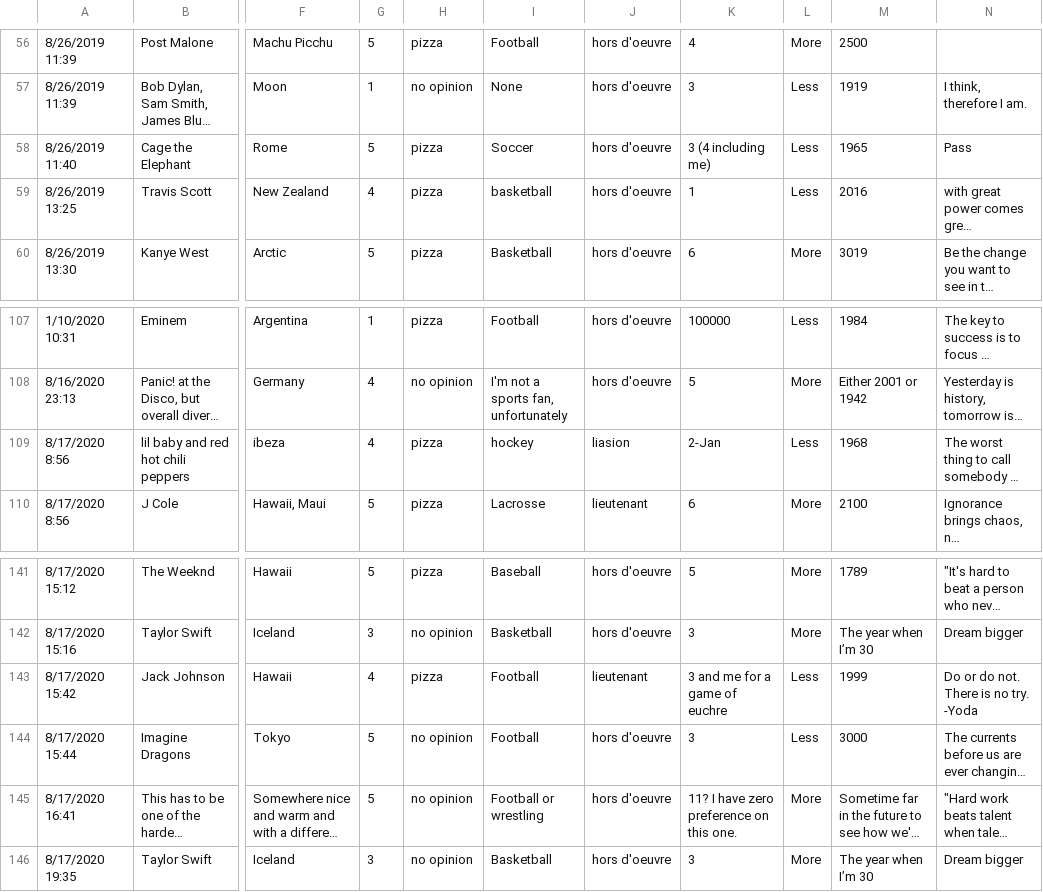
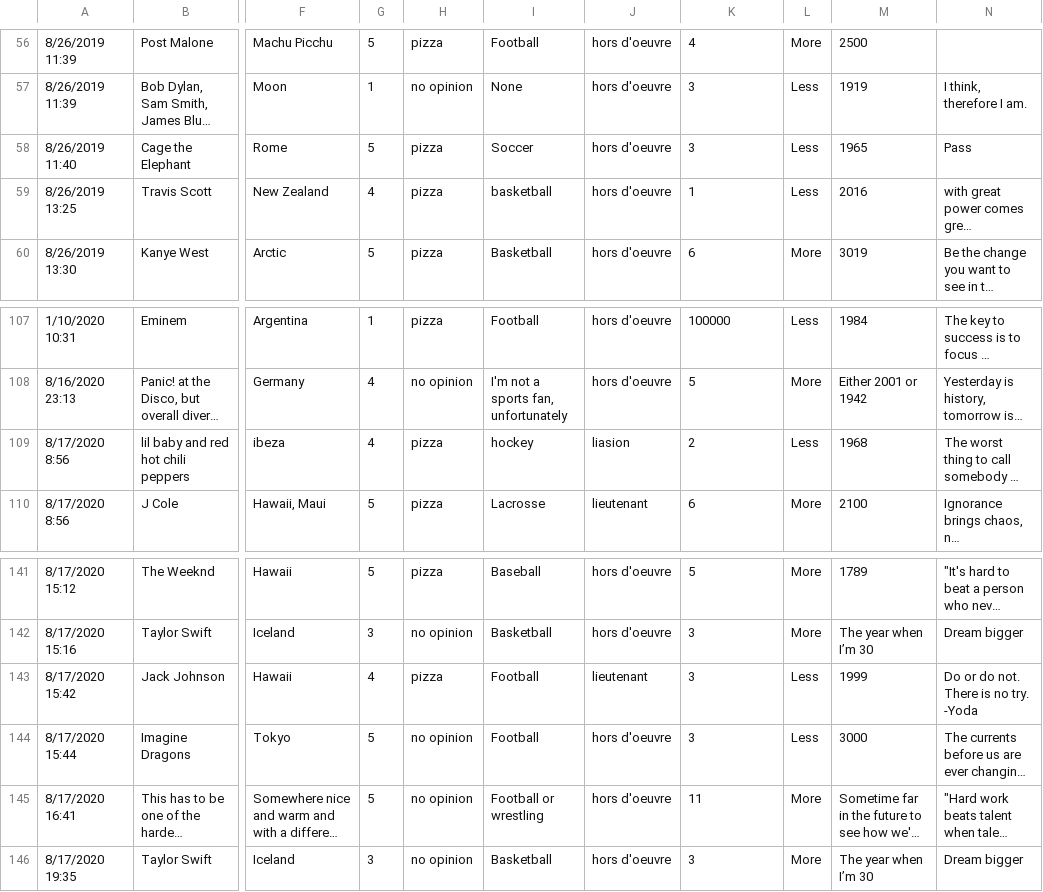
Before and after one commit to flyiingfrogz/heightproject, a CSV file: CD125-02-Survey-Fun (Responses) - Form Responses 1.1.csv, drawn as a sheet; only a part is shown, gaps mark what is left out; long unchanged cells end in …; the diff names each change by its address in the sheet, - before the commit and + after, or states it on an @@ line.

Commit message:
Update CD125-02-Survey-Fun (Responses) - Form Responses 1.1.csv

```diff
--- a/CD125-02-Survey-Fun (Responses) - Form Responses 1.1.csv
+++ b/CD125-02-Survey-Fun (Responses) - Form Responses 1.1.csv
-K58: 3 (4 including me)
+K58: 3
-K109: 2-Jan
+K109: 2
-K143: 3 and me for a game of euchre
+K143: 3
-K145: 11? I have zero preference on this one.
+K145: 11
```
